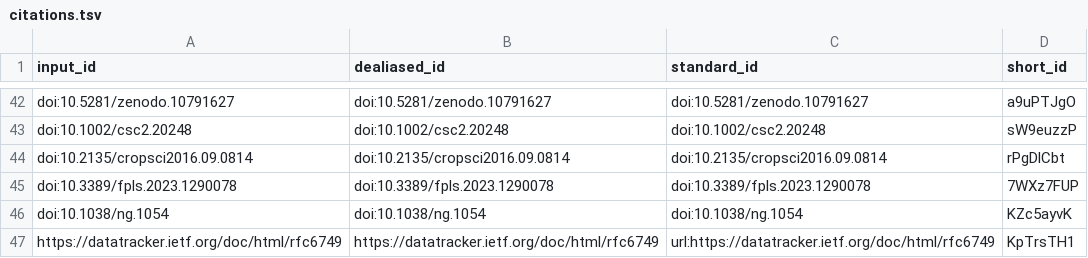
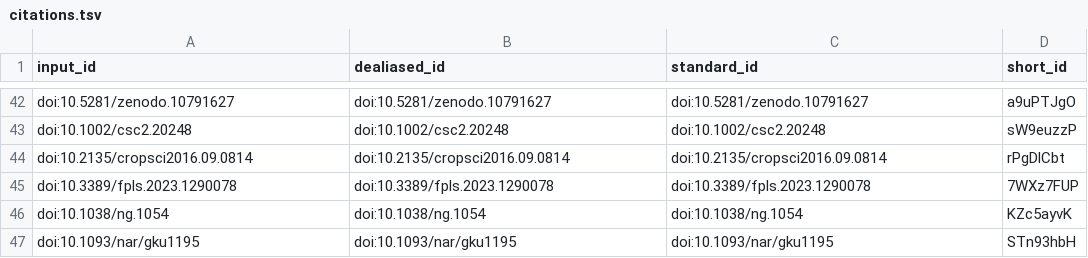
Before and after one commit to plantbreeding/BrAPI-Manuscript2, a TSV file: citations.tsv, drawn as a sheet; only a part is shown, gaps mark what is left out; removed rows and columns are numbered as before the commit, all else as after; the diff names each change by its address in the sheet, - before the commit and + after, or states it on an @@ line.

Commit message:
Merge branch 'asishallab-main' [ci skip]
This build is based on
https://github.com/plantbreeding/BrAPI-Manuscript2/commit/11fb31bca931feef2a0566d2f87a17515f1b35ca.

This commit was created by the following CI build and job:
https://github.com/plantbreeding/BrAPI-Manuscript2/commit/11fb31bca931feef2a0566d2f87a17515f1b35ca/checks
https://github.com/plantbreeding/BrAPI-Manuscript2/actions/runs/10042952914

```diff
--- a/citations.tsv
+++ b/citations.tsv
-row 47: https://datatracker.ietf.org/doc/html/rfc6749 | https://datatracker.ietf.org/doc/html/rfc6749 | url:https://datatracker.ietf.org/doc/html/rfc6749 | KpTrsTH1
+row 47: doi:10.1093/nar/gku1195 | doi:10.1093/nar/gku1195 | doi:10.1093/nar/gku1195 | STn93hbH
```
Also changed, not shown: 8 other files.
